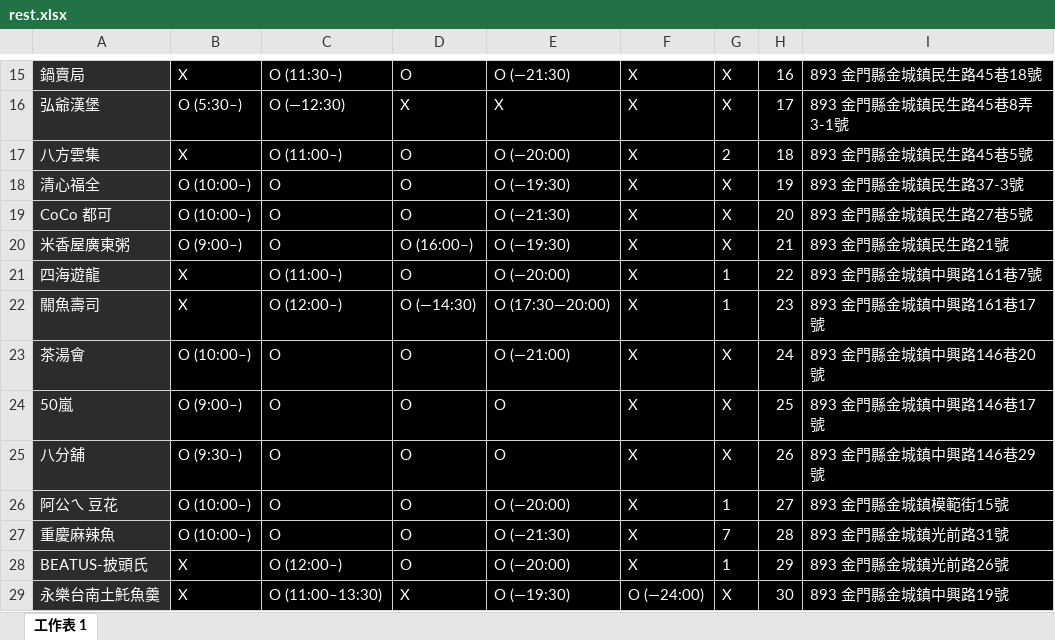
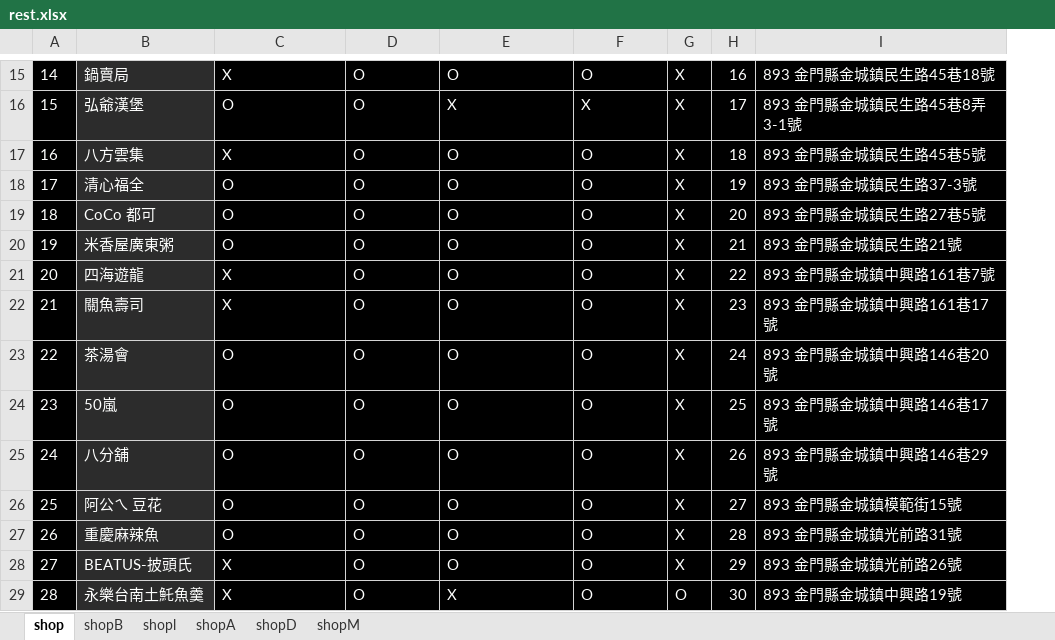
Before and after one commit to GLORYERS/lineBot, an Excel workbook: db/rest.xlsx, sheet shop, drawn as a sheet; only a part is shown, gaps mark what is left out; values as stored, in another font and other column widths than the file's, no borders; removed rows and columns are numbered as before the commit, all else as after; the diff covers the shown part only; the diff names each change by its address in the sheet, - before the commit and + after, or states it on an @@ line.

```diff
--- a/db/rest.xlsx (sheet shop)
+++ b/db/rest.xlsx (sheet shop)
-sheet tab: 工作表 1
+sheet tab: shop
+sheet tab: shopB
+sheet tab: shopl
+sheet tab: shopA
+sheet tab: shopD
+sheet tab: shopM
+column A, rows 15-29: 14 | 15 | 16 | 17 | 18 | 19 | 20 | 21 | 22 | 23 | 24 | 25 | 26 | 27 | 28
-column B, rows 15-29: X | O (5:30–) | X | O (10:00–) | O (10:00–) | O (9:00–) | X | X | O (10:00–) | O (9:00–) | O (9:30–) | O (10:00–) | O (10:00–) | X | X
-C15: O (11:30–)
+C15: X
-E15: O (—21:30)
+E15: O
-F15: X
+F15: O
-C16: O (—12:30)
+C16: O
-D16: X
+D16: O
-C17: O (11:00–)
+C17: X
-E17: O (—20:00)
+E17: O
-F17:F28: X
+F17:F28: O
-G17: 2
+G17: X
-E18: O (—19:30)
+E18: O
-E19: O (—21:30)
+E19: O
-D20: O (16:00–)
+D20: O
-E20: O (—19:30)
+E20: O
-C21: O (11:00–)
+C21: X
-E21: O (—20:00)
+E21: O
-G21:G22: 1
+G21:G22: X
-C22: O (12:00–)
+C22: X
-D22: O (—14:30)
+D22: O
-E22: O (17:30—20:00)
+E22: O
-E23: O (—21:00)
+E23: O
-E26: O (—20:00)
+E26: O
-G26: 1
+G26: X
-E27: O (—21:30)
+E27: O
-G27: 7
+G27: X
-C28: O (12:00–)
+C28: X
-E28: O (—20:00)
+E28: O
-G28: 1
+G28: X
-C29: O (11:00–13:30)
+C29: X
-D29: X
+D29: O
-E29: O (—19:30)
+E29: X
-F29: O (—24:00)
+F29: O
-G29: X
+G29: O
```
Also changed, not shown: 1 added row, 1 removed row and 289 edited cells elsewhere in this sheet, 3 other files.
